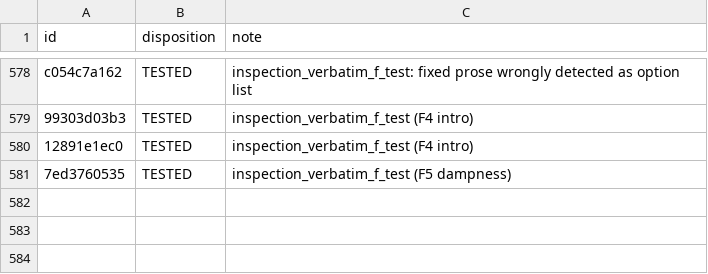
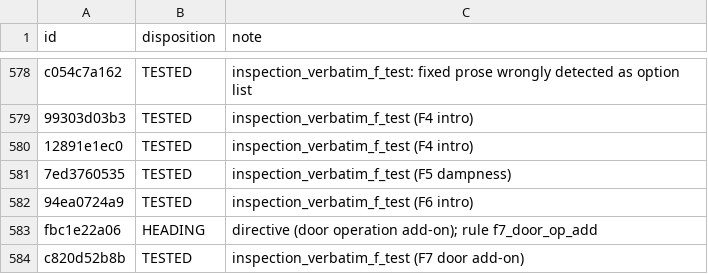
Before and after one commit to Anwaaralikhan550/survey-scriber, a CSV file: tool/phrase_audit/verbatim/ledger_decisions.csv, drawn as a sheet; only a part is shown, gaps mark what is left out; the diff names each change by its address in the sheet, - before the commit and + after, or states it on an @@ line.

```diff
--- a/tool/phrase_audit/verbatim/ledger_decisions.csv
+++ b/tool/phrase_audit/verbatim/ledger_decisions.csv
+row 582: 94ea0724a9 | TESTED | inspection_verbatim_f_test (F6 intro)
+row 583: fbc1e22a06 | HEADING | directive (door operation add-on); rule f7_door_op_add
+row 584: c820d52b8b | TESTED | inspection_verbatim_f_test (F7 door add-on)
```
Also changed, not shown: tool/phrase_audit/verbatim/ledger.csv, 16 other files.
